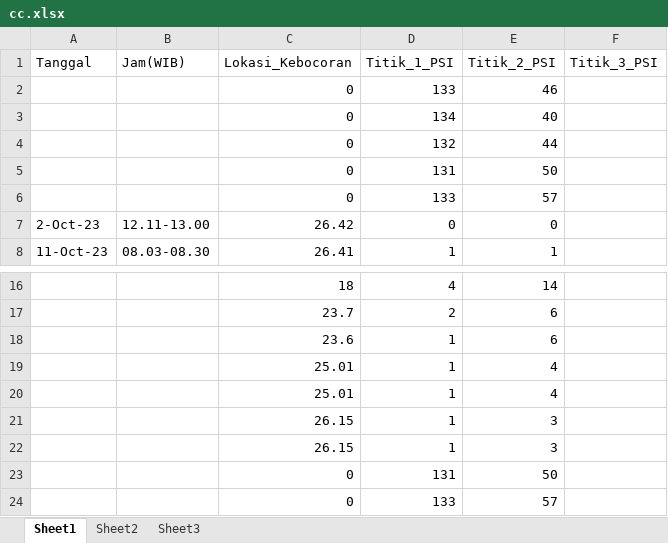
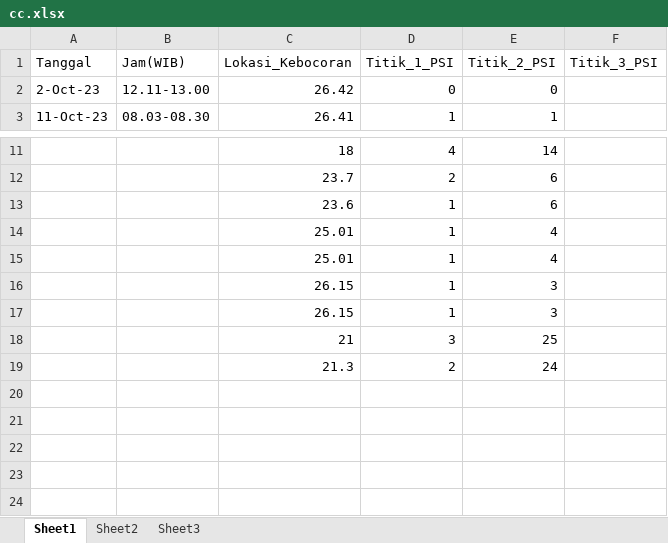
Before and after one commit to ddwugu/1PrediksiLokasi, an Excel workbook: cc.xlsx, sheet Sheet1, drawn as a sheet; only a part is shown, gaps mark what is left out; values as stored, in another font and other column widths than the file's, no borders; removed rows and columns are numbered as before the commit, all else as after; the diff names each change by its address in the sheet, - before the commit and + after, or states it on an @@ line.

```diff
--- a/cc.xlsx (sheet Sheet1)
+++ b/cc.xlsx (sheet Sheet1)
-row 2:  |  | 0 | 133 | 46
-row 3:  |  | 0 | 134 | 40
-row 4:  |  | 0 | 132 | 44
-row 5:  |  | 0 | 131 | 50
-row 6:  |  | 0 | 133 | 57
-row 23:  |  | 0 | 131 | 50
-row 24:  |  | 0 | 133 | 57
+row 18:  |  | 21 | 3 | 25
+row 19:  |  | 21.3 | 2 | 24
```
Also changed, not shown: aalatih.xlsx, 1 other file.
